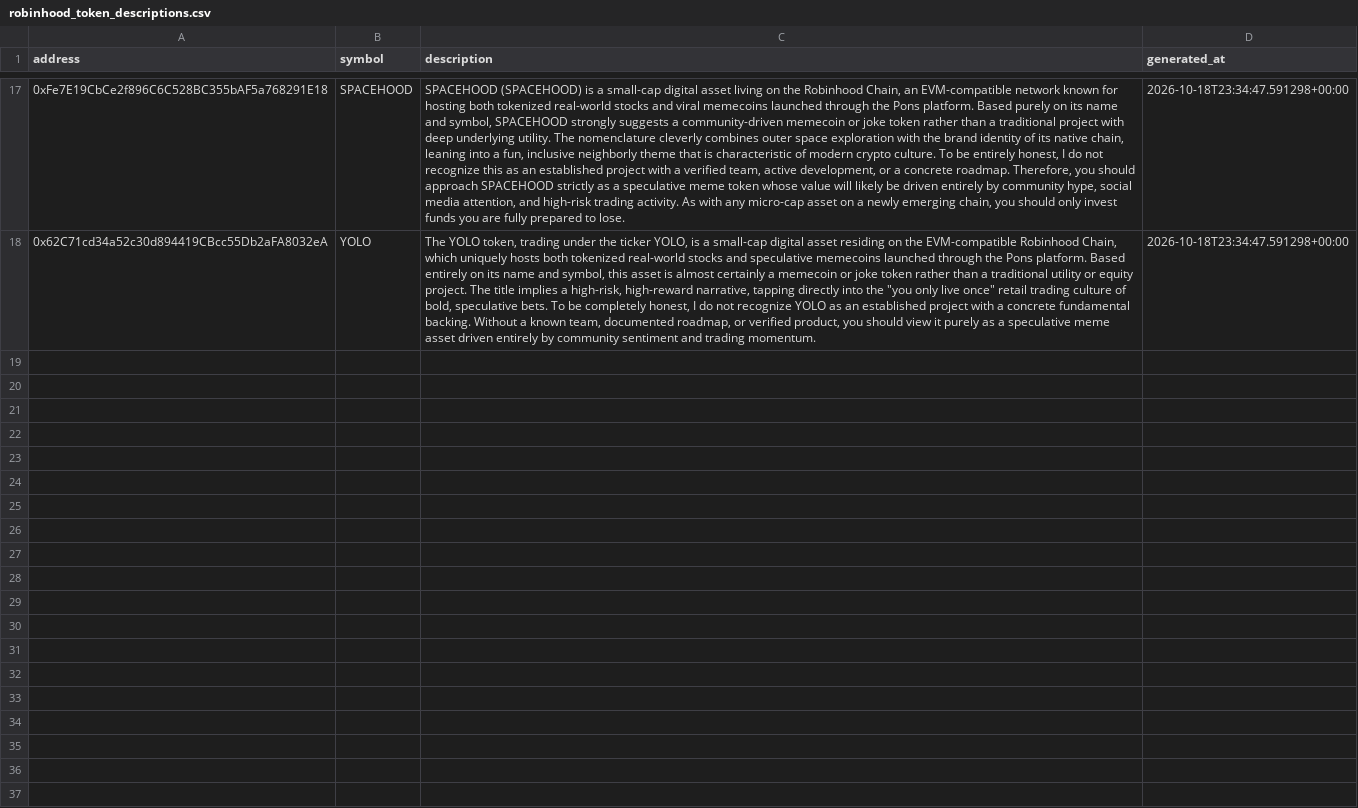
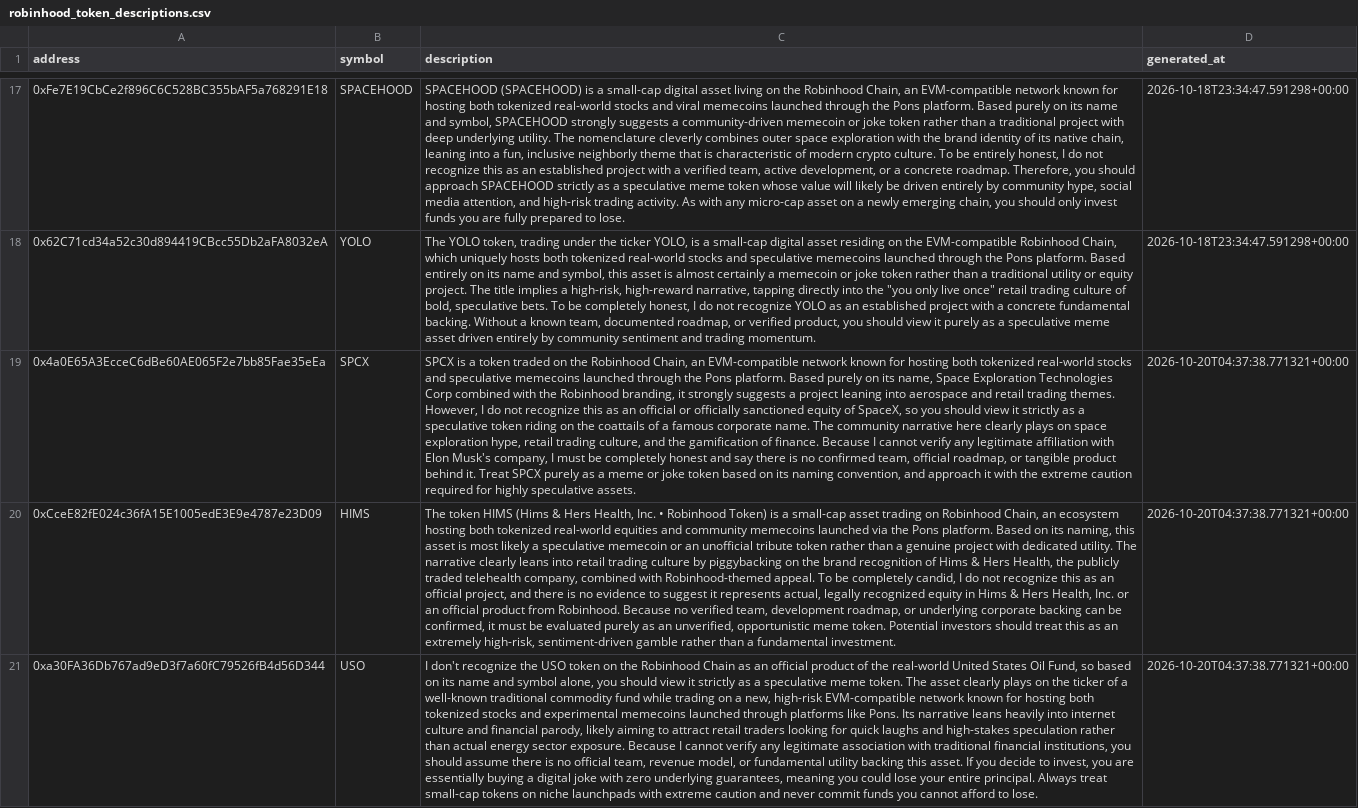
Before and after one commit to meskalinas23/whale-tracker-, a CSV file: robinhood_token_descriptions.csv, drawn as a sheet; only a part is shown, gaps mark what is left out; the diff names each change by its address in the sheet, - before the commit and + after, or states it on an @@ line.

Commit message:
Update Robinhood Chain scanner results

```diff
--- a/robinhood_token_descriptions.csv
+++ b/robinhood_token_descriptions.csv
+row 19: 0x4a0E65A3EcceC6dBe60AE065F2e7bb85Fae35eEa | SPCX | SPCX is a token traded on the Robinhood Chain, an EVM-compatible network known for hosting both tokenized real-world stocks and speculative memecoins launched through the Pons platform. Based purely on its name, Space Exploration Technologies Corp combined with the Robinhood branding, it strongly suggests a project leaning into aerospace and retail trading themes. However, I do not recognize this as an official or officially sanctioned equity of SpaceX, so you should view it strictly as a speculative token riding on the coattails of a famous corporate name. The community narrative here clearly plays on space exploration hype, retail trading culture, and the gamification of finance. Because I cannot verify any legitimate affiliation with Elon Musk's company, I must be completely honest and say there is no confirmed team, official roadmap, or tangible product behind it. Treat SPCX purely as a meme or joke token based on its naming convention, and approach it with the extreme caution required for highly speculative assets. | 2026-10-20T04:37:38.771321+00:00
+row 20: 0xCceE82fE024c36fA15E1005edE3E9e4787e23D09 | HIMS | The token HIMS (Hims & Hers Health, Inc. • Robinhood Token) is a small-cap asset trading on Robinhood Chain, an ecosystem hosting both tokenized real-world equities and community memecoins launched via the Pons platform. Based on its naming, this asset is most likely a speculative memecoin or an unofficial tribute token rather than a genuine project with dedicated utility. The narrative clearly leans into retail trading culture by piggybacking on the brand recognition of Hims & Hers Health, the publicly traded telehealth company, combined with Robinhood-themed appeal. To be completely candid, I do not recognize this as an official project, and there is no evidence to suggest it represents actual, legally recognized equity in Hims & Hers Health, Inc. or an official product from Robinhood. Because no verified team, development roadmap, or underlying corporate backing can be confirmed, it must be evaluated purely as an unverified, opportunistic meme token. Potential investors should treat this as an extremely high-risk, sentiment-driven gamble rather than a fundamental investment. | 2026-10-20T04:37:38.771321+00:00
+row 21: 0xa30FA36Db767ad9eD3f7a60fC79526fB4d56D344 | USO | I don't recognize the USO token on the Robinhood Chain as an official product of the real-world United States Oil Fund, so based on its name and symbol alone, you should view it strictly as a speculative meme token. The asset clearly plays on the ticker of a well-known traditional commodity fund while trading on a new, high-risk EVM-compatible network known for hosting both tokenized stocks and experimental memecoins launched through platforms like Pons. Its narrative leans heavily into internet culture and financial parody, likely aiming to attract retail traders looking for quick laughs and high-stakes speculation rather than actual energy sector exposure. Because I cannot verify any legitimate association with traditional financial institutions, you should assume there is no official team, revenue model, or fundamental utility backing this asset. If you decide to invest, you are essentially buying a digital joke with zero underlying guarantees, meaning you could lose your entire principal. Always treat small-cap tokens on niche launchpads with extreme caution and never commit funds you cannot afford to lose. | 2026-10-20T04:37:38.771321+00:00
```
Also changed, not shown: robinhood_token_history.csv, 2 other files.
